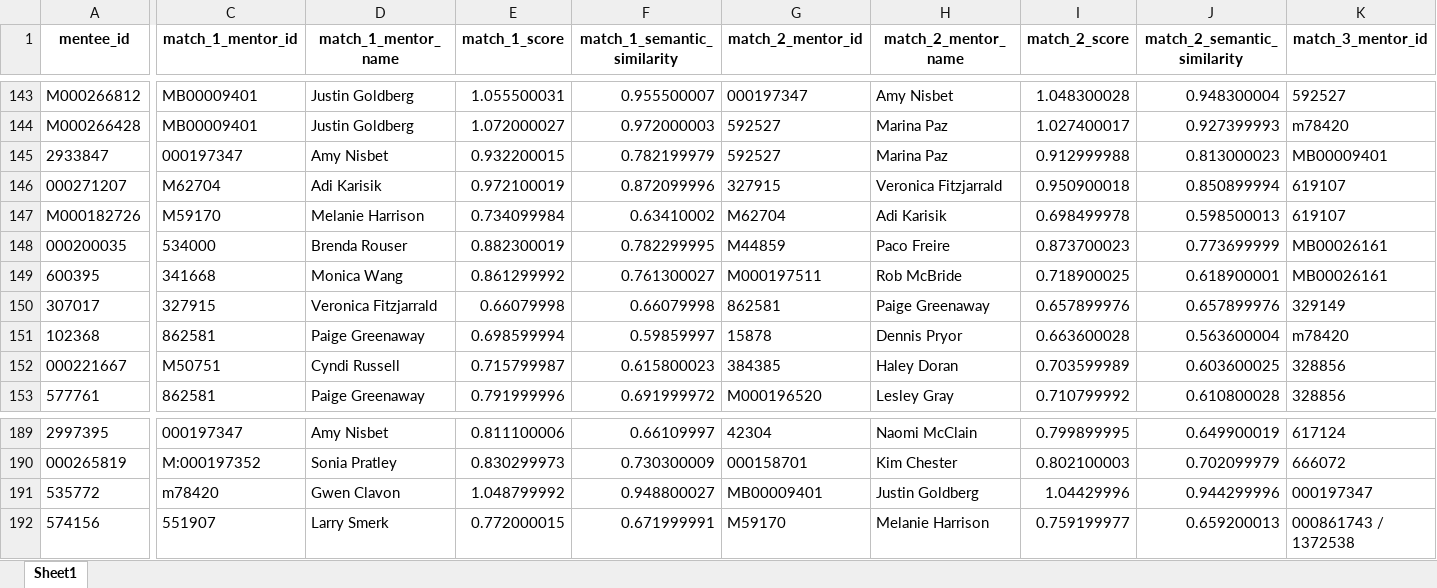
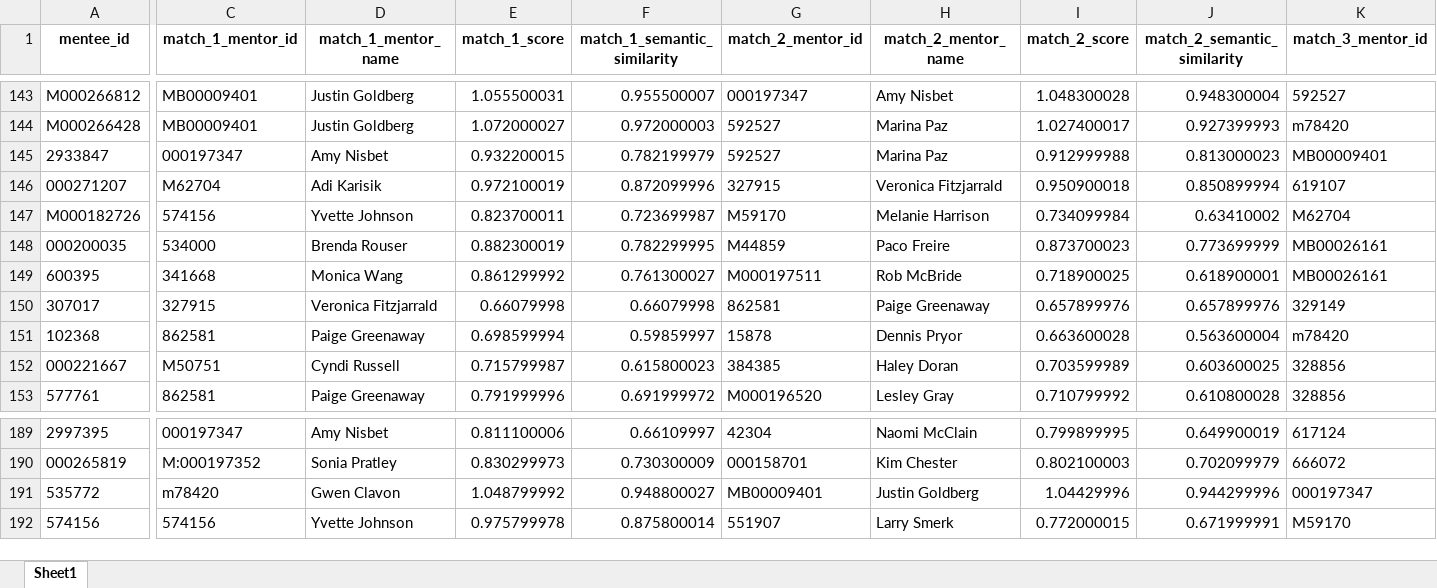
Before and after one commit to snazari/mentmatch, an Excel workbook: mentor_mentee_matches.xlsx, sheet Sheet1, drawn as a sheet; only a part is shown, gaps mark what is left out; values as stored, in another font and other column widths than the file's, no borders; the diff covers the shown part only; the diff names each change by its address in the sheet, - before the commit and + after, or states it on an @@ line.

```diff
--- a/mentor_mentee_matches.xlsx (sheet Sheet1)
+++ b/mentor_mentee_matches.xlsx (sheet Sheet1)
-C147 (match_1_mentor_id): M59170
+C147 (match_1_mentor_id): 574156
-D147 (match_1_mentor_name): Melanie Harrison
+D147 (match_1_mentor_name): Yvette Johnson
-E147 (match_1_score): 0.734099984
+E147 (match_1_score): 0.823700011
-F147 (match_1_semantic_similarity): 0.63410002
+F147 (match_1_semantic_similarity): 0.723699987
-G147 (match_2_mentor_id): M62704
+G147 (match_2_mentor_id): M59170
-H147 (match_2_mentor_name): Adi Karisik
+H147 (match_2_mentor_name): Melanie Harrison
-I147 (match_2_score): 0.698499978
+I147 (match_2_score): 0.734099984
-J147 (match_2_semantic_similarity): 0.598500013
+J147 (match_2_semantic_similarity): 0.63410002
-K147 (match_3_mentor_id): 619107
+K147 (match_3_mentor_id): M62704
-C192 (match_1_mentor_id): 551907
+C192 (match_1_mentor_id): 574156
-D192 (match_1_mentor_name): Larry Smerk
+D192 (match_1_mentor_name): Yvette Johnson
-E192 (match_1_score): 0.772000015
+E192 (match_1_score): 0.975799978
-F192 (match_1_semantic_similarity): 0.671999991
+F192 (match_1_semantic_similarity): 0.875800014
-G192 (match_2_mentor_id): M59170
+G192 (match_2_mentor_id): 551907
-H192 (match_2_mentor_name): Melanie Harrison
+H192 (match_2_mentor_name): Larry Smerk
-I192 (match_2_score): 0.759199977
+I192 (match_2_score): 0.772000015
-J192 (match_2_semantic_similarity): 0.659200013
+J192 (match_2_semantic_similarity): 0.671999991
-K192 (match_3_mentor_id): 000861743 / 1372538
+K192 (match_3_mentor_id): M59170
```
Also changed, not shown: 22 edited cells elsewhere in this sheet, data/mentor_clean.xlsx, 7 other files.
